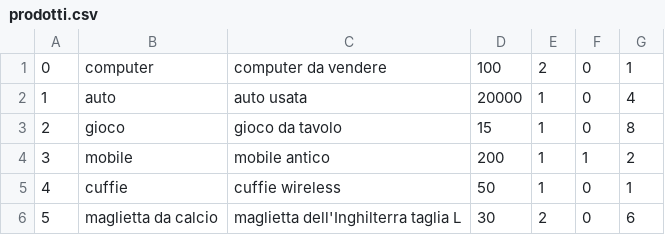
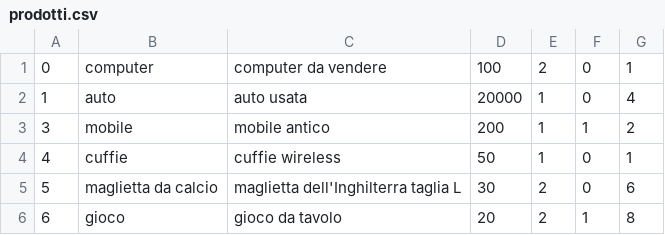
Before and after one commit to Biddo69/progettoEbay, a CSV file: CSV/prodotti.csv, drawn as a sheet; removed rows and columns are numbered as before the commit, all else as after; the diff names each change by its address in the sheet, - before the commit and + after, or states it on an @@ line.

```diff
--- a/CSV/prodotti.csv
+++ b/CSV/prodotti.csv
-row 3: 2 | gioco | gioco da tavolo | 15 | 1 | 0 | 8
+row 6: 6 | gioco | gioco da tavolo | 20 | 2 | 1 | 8
```
Also changed, not shown: 11 other files.
